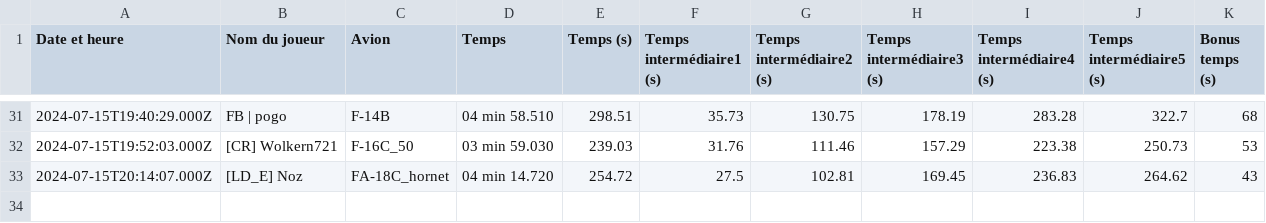
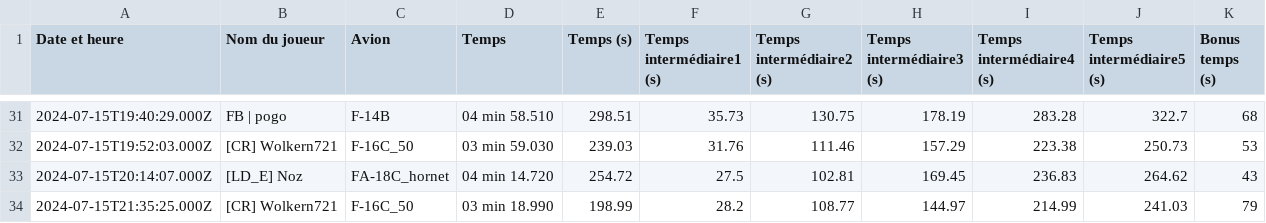
Before and after one commit to Cellules-Rapaces/Dagger-One, a CSV file: docs/data/resultat.csv, drawn as a sheet; only a part is shown, gaps mark what is left out; the diff names each change by its address in the sheet, - before the commit and + after, or states it on an @@ line.

Commit message:
Data update

```diff
--- a/docs/data/resultat.csv
+++ b/docs/data/resultat.csv
+row 34: 2024-07-15T21:35:25.000Z | [CR] Wolkern721 | F-16C_50 | 03 min 18.990 | 198.99 | 28.2 | 108.77 | 144.97 | 214.99 | 241.03 | 79
```
Also changed, not shown: static/data/resultat.csv, 2 other files.
